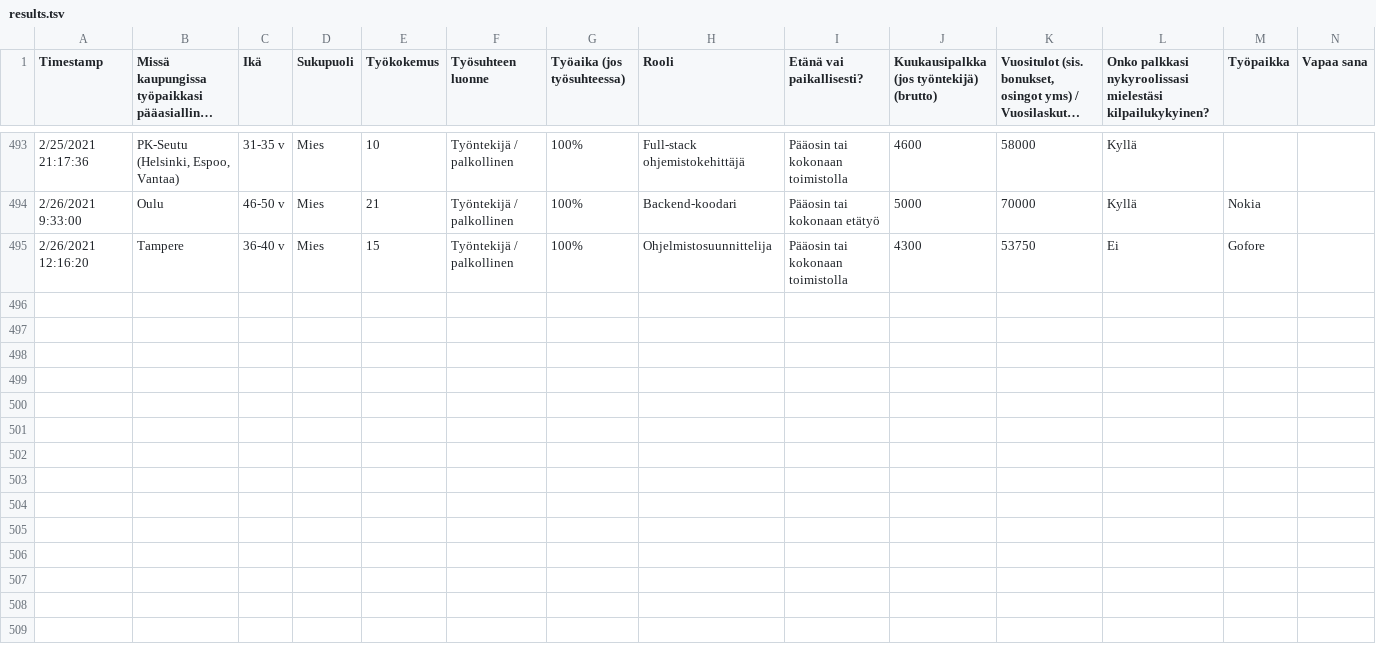
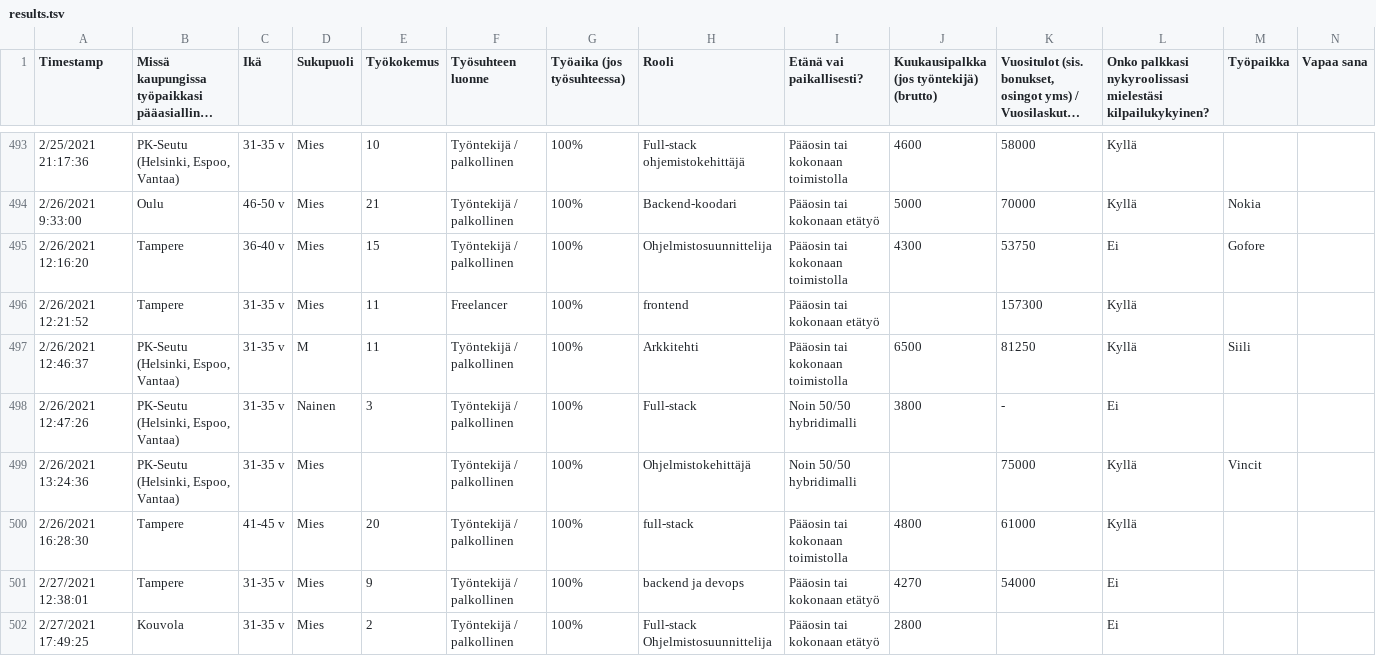
Before and after one commit to koodiklinikka/palkkakysely, a TSV file: data/2021/results.tsv (was data/results.tsv), drawn as a sheet; only a part is shown, gaps mark what is left out; long unchanged cells end in …; the diff names each change by its address in the sheet, - before the commit and + after, or states it on an @@ line.

```diff
--- a/data/results.tsv
+++ b/data/2021/results.tsv
+row 496: 2/26/2021 12:21:52 | Tampere | 31-35 v | Mies | 11 | Freelancer | 100% | frontend | Pääosin tai kokonaan etätyö |  | 157300 | Kyllä
+row 497: 2/26/2021 12:46:37 | PK-Seutu (Helsinki, Espoo, Vantaa) | 31-35 v | M | 11 | Työntekijä / palkollinen | 100% | Arkkitehti | Pääosin tai kokonaan toimistolla | 6500 | 81250 | Kyllä | Siili
+row 498: 2/26/2021 12:47:26 | PK-Seutu (Helsinki, Espoo, Vantaa) | 31-35 v | Nainen | 3 | Työntekijä / palkollinen | 100% | Full-stack | Noin 50/50 hybridimalli | 3800 | - | Ei
+row 499: 2/26/2021 13:24:36 | PK-Seutu (Helsinki, Espoo, Vantaa) | 31-35 v | Mies |  | Työntekijä / palkollinen | 100% | Ohjelmistokehittäjä | Noin 50/50 hybridimalli |  | 75000 | Kyllä | Vincit
+row 500: 2/26/2021 16:28:30 | Tampere | 41-45 v | Mies | 20 | Työntekijä / palkollinen | 100% | full-stack | Pääosin tai kokonaan toimistolla | 4800 | 61000 | Kyllä
+row 501: 2/27/2021 12:38:01 | Tampere | 31-35 v | Mies | 9 | Työntekijä / palkollinen | 100% | backend ja devops | Pääosin tai kokonaan etätyö | 4270 | 54000 | Ei
+row 502: 2/27/2021 17:49:25 | Kouvola | 31-35 v | Mies | 2 | Työntekijä / palkollinen | 100% | Full-stack Ohjelmistosuunnittelija | Pääosin tai kokonaan etätyö | 2800 |  | Ei
```
Also changed, not shown: 3 other files.
